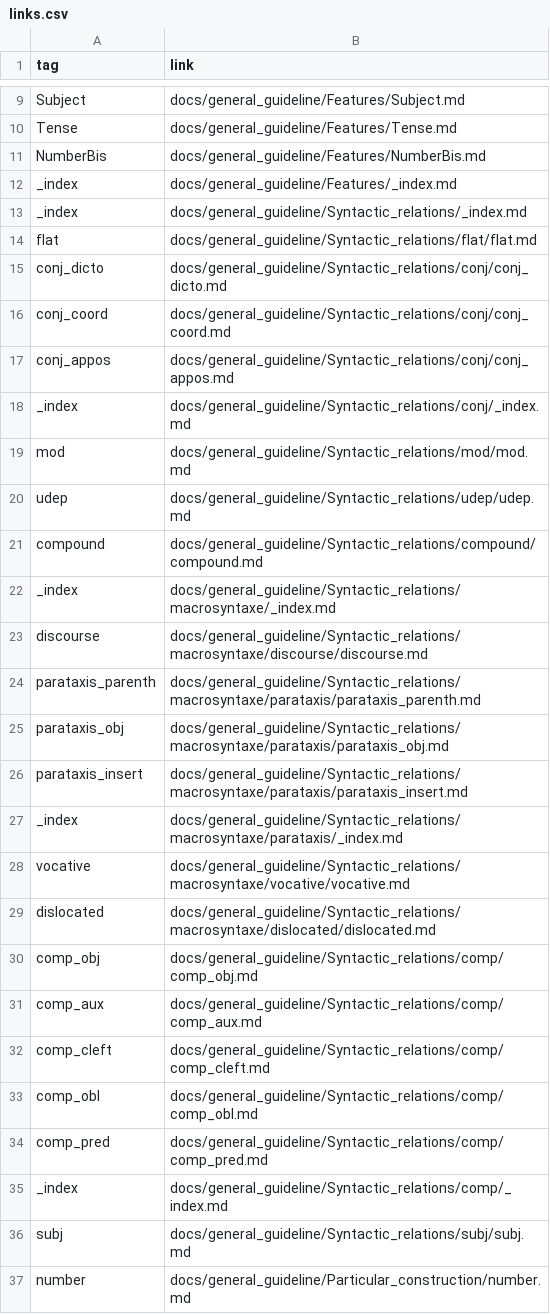
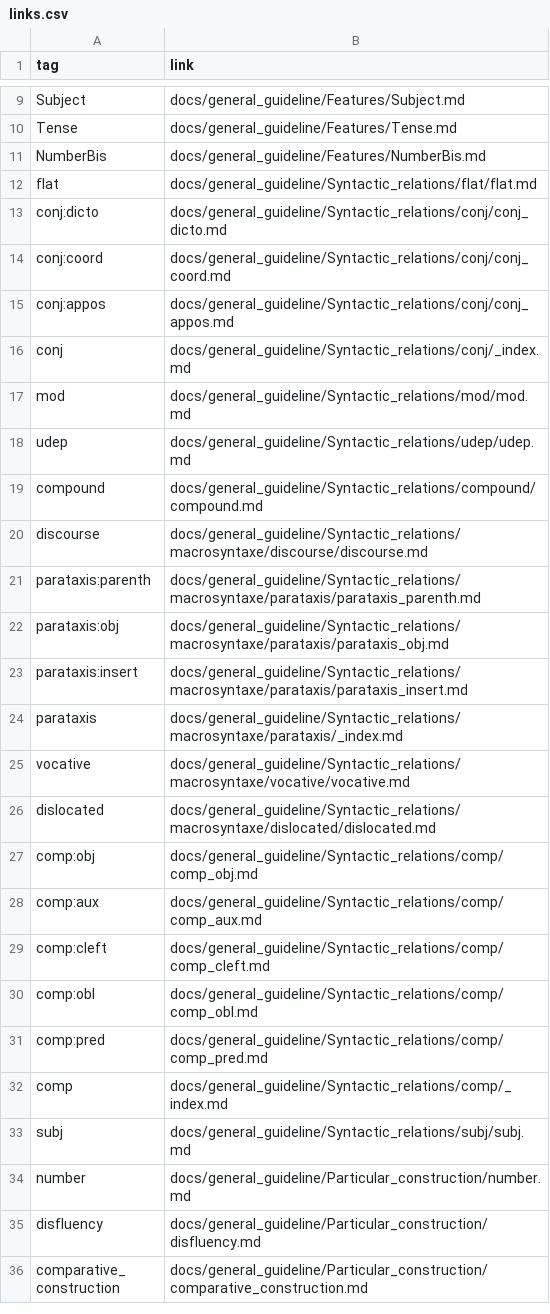
Before and after one commit to Julie921/guideline_prototype_hugo, a CSV file: tools/links.csv, drawn as a sheet; only a part is shown, gaps mark what is left out; the shorter side is filled out with more unchanged rows; the diff covers the shown part only.

```diff
--- a/tools/links.csv
+++ b/tools/links.csv
@@ -11,8 +11,6 @@ Tense,docs/general_guideline/Features/Tense.md
 NumberBis,docs/general_guideline/Features/NumberBis.md
-_index,docs/general_guideline/Features/_index.md
-_index,docs/general_guideline/Syntactic_relations/_index.md
 flat,docs/general_guideline/Syntactic_relations/flat/flat.md
-conj_dicto,docs/general_guideline/Syntactic_relations/conj/conj_dicto.md
-conj_coord,docs/general_guideline/Syntactic_relations/conj/conj_coord.md
-conj_appos,docs/general_guideline/Syntactic_relations/conj/conj_appos.md
-_index,docs/general_guideline/Syntactic_relations/conj/_index.md
+conj:dicto,docs/general_guideline/Syntactic_relations/conj/conj_dicto.md
+conj:coord,docs/general_guideline/Syntactic_relations/conj/conj_coord.md
+conj:appos,docs/general_guideline/Syntactic_relations/conj/conj_appos.md
+conj ,docs/general_guideline/Syntactic_relations/conj/_index.md
@@ -21,16 +19,15 @@ udep,docs/general_guideline/Syntactic_relations/udep/udep.md
 compound,docs/general_guideline/Syntactic_relations/compound/compound.md
-_index,docs/general_guideline/Syntactic_relations/macrosyntaxe/_index.md
 discourse,docs/general_guideline/Syntactic_relations/macrosyntaxe/discourse/discourse.md
-parataxis_parenth,docs/general_guideline/Syntactic_relations/macrosyntaxe/parataxis/parataxis_parenth.md
-parataxis_obj,docs/general_guideline/Syntactic_relations/macrosyntaxe/parataxis/parataxis_obj.md
-parataxis_insert,docs/general_guideline/Syntactic_relations/macrosyntaxe/parataxis/parataxis_insert.md
-_index,docs/general_guideline/Syntactic_relations/macrosyntaxe/parataxis/_index.md
+parataxis:parenth,docs/general_guideline/Syntactic_relations/macrosyntaxe/parataxis/parataxis_parenth.md
+parataxis:obj,docs/general_guideline/Syntactic_relations/macrosyntaxe/parataxis/parataxis_obj.md
+parataxis:insert,docs/general_guideline/Syntactic_relations/macrosyntaxe/parataxis/parataxis_insert.md
+parataxis ,docs/general_guideline/Syntactic_relations/macrosyntaxe/parataxis/_index.md
 vocative,docs/general_guideline/Syntactic_relations/macrosyntaxe/vocative/vocative.md
 dislocated,docs/general_guideline/Syntactic_relations/macrosyntaxe/dislocated/dislocated.md
-comp_obj,docs/general_guideline/Syntactic_relations/comp/comp_obj.md
-comp_aux,docs/general_guideline/Syntactic_relations/comp/comp_aux.md
-comp_cleft,docs/general_guideline/Syntactic_relations/comp/comp_cleft.md
-comp_obl,docs/general_guideline/Syntactic_relations/comp/comp_obl.md
-comp_pred,docs/general_guideline/Syntactic_relations/comp/comp_pred.md
-_index,docs/general_guideline/Syntactic_relations/comp/_index.md
+comp:obj,docs/general_guideline/Syntactic_relations/comp/comp_obj.md
+comp:aux,docs/general_guideline/Syntactic_relations/comp/comp_aux.md
+comp:cleft,docs/general_guideline/Syntactic_relations/comp/comp_cleft.md
+comp:obl,docs/general_guideline/Syntactic_relations/comp/comp_obl.md
+comp:pred,docs/general_guideline/Syntactic_relations/comp/comp_pred.md
+comp ,docs/general_guideline/Syntactic_relations/comp/_index.md
 subj,docs/general_guideline/Syntactic_relations/subj/subj.md
```
Also changed, not shown: 4 removed rows elsewhere in this file, 17 other files.
